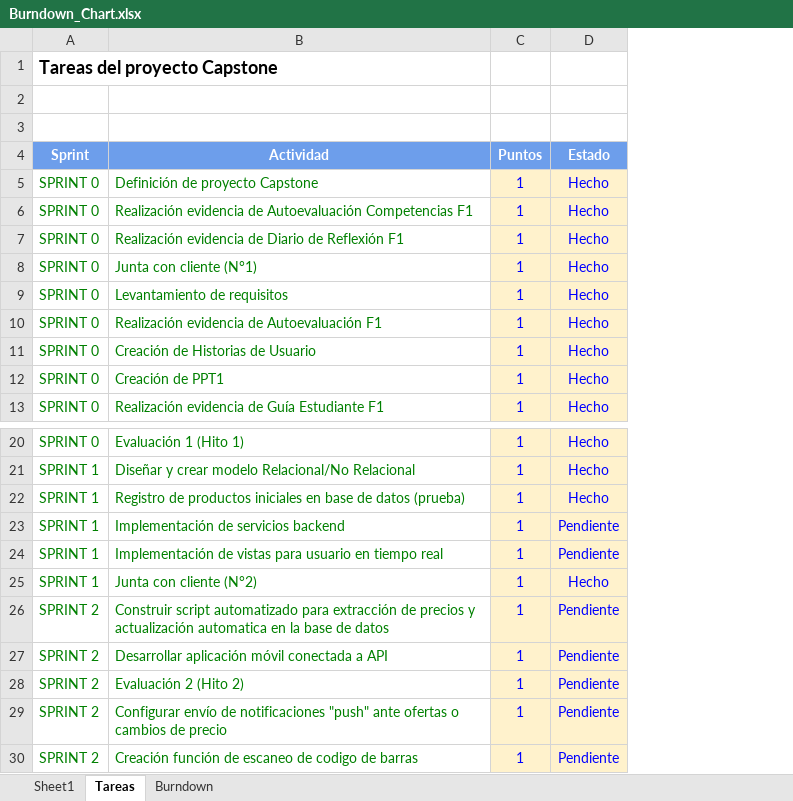
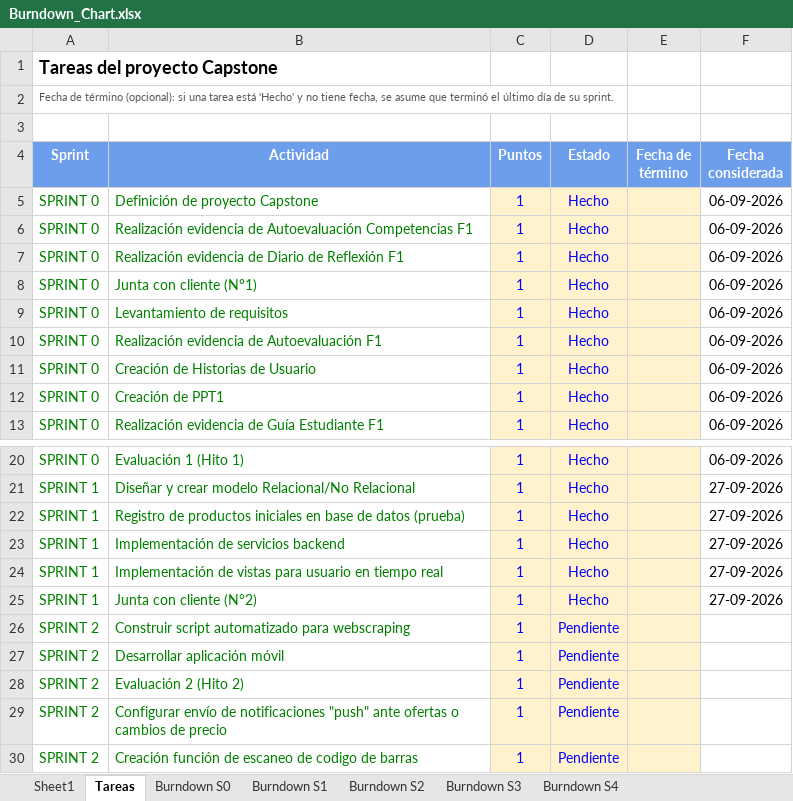
Before and after one commit to Liuflee/capstone_duoc, an Excel workbook: Fase 2/Evidencias Documentación/Burndown_Chart.xlsx, sheet Tareas, drawn as a sheet; only a part is shown, gaps mark what is left out; values as stored, in another font and other column widths than the file's, no borders; charts and pictures not drawn; the diff names each change by its address in the sheet, - before the commit and + after, or states it on an @@ line.

Commit message:
feat: agregar documentación de Sprint Review y actualizar archivos de evidencias

```diff
--- a/Fase 2/Evidencias Documentación/Burndown_Chart.xlsx (sheet Tareas)
+++ b/Fase 2/Evidencias Documentación/Burndown_Chart.xlsx (sheet Tareas)
-sheet tab: Burndown
+sheet tab: Burndown S0
+sheet tab: Burndown S1
+sheet tab: Burndown S2
+sheet tab: Burndown S3
+sheet tab: Burndown S4
+column E (Fecha de término), empty
+column F (Fecha considerada), rows 5-13: all 06-09-2026; rows 20-25: 06-09-2026 | 27-09-2026 | 27-09-2026 | 27-09-2026 | 27-09-2026 | 27-09-2026
-A2 (Sprint): (empty)
+A2 (Sprint): Fecha de término (opcional): si una tarea está 'Hecho' y no tiene fecha, se asume que terminó el último día de su sprint.
-D23:D24 (Estado): Pendiente
+D23:D24 (Estado): Hecho
-B26 (Actividad): …automatizado para extracción de precios y actualización automatica en la base de datos
+B26 (Actividad): …automatizado para webscraping
-B27 (Actividad): Desarrollar aplicación móvil conectada a API
+B27 (Actividad): Desarrollar aplicación móvil
```
Also changed, not shown: sheet Burndown S0, sheet Sheet1, formulas that keep their value, charts or pictures, Fase 2/Evidencias Documentación/Impediment Log.xlsx, Fase 2/Evidencias Documentación/Product Backlog.xlsx, 4 other files.
